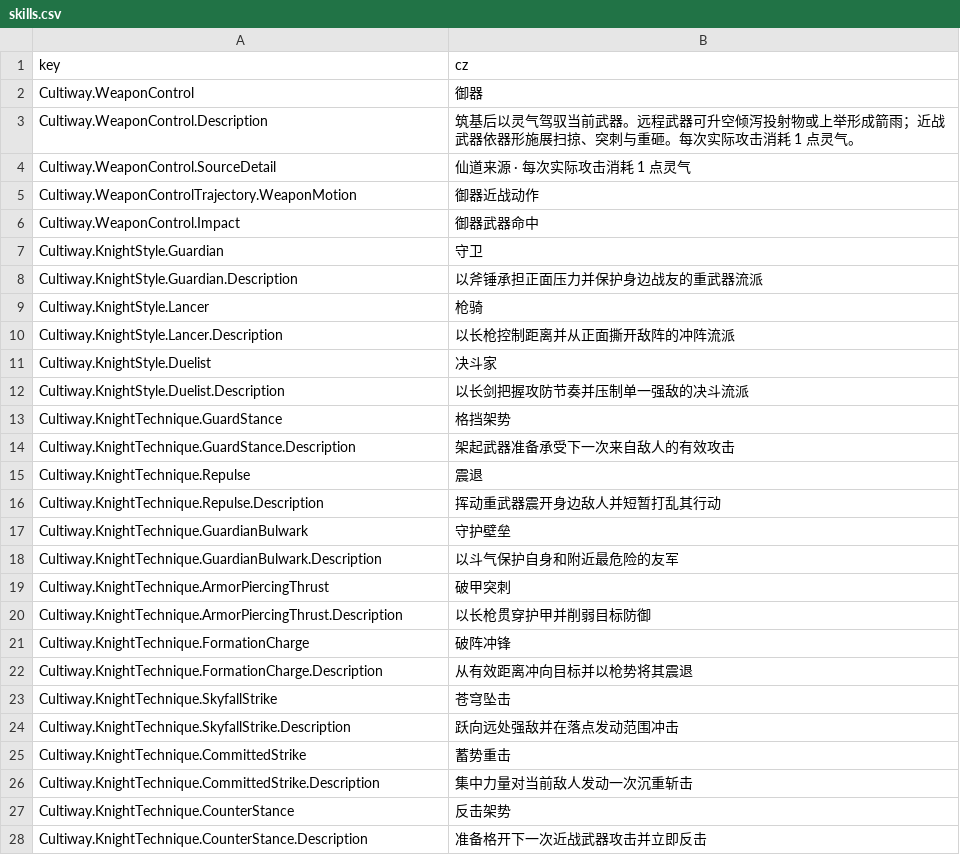
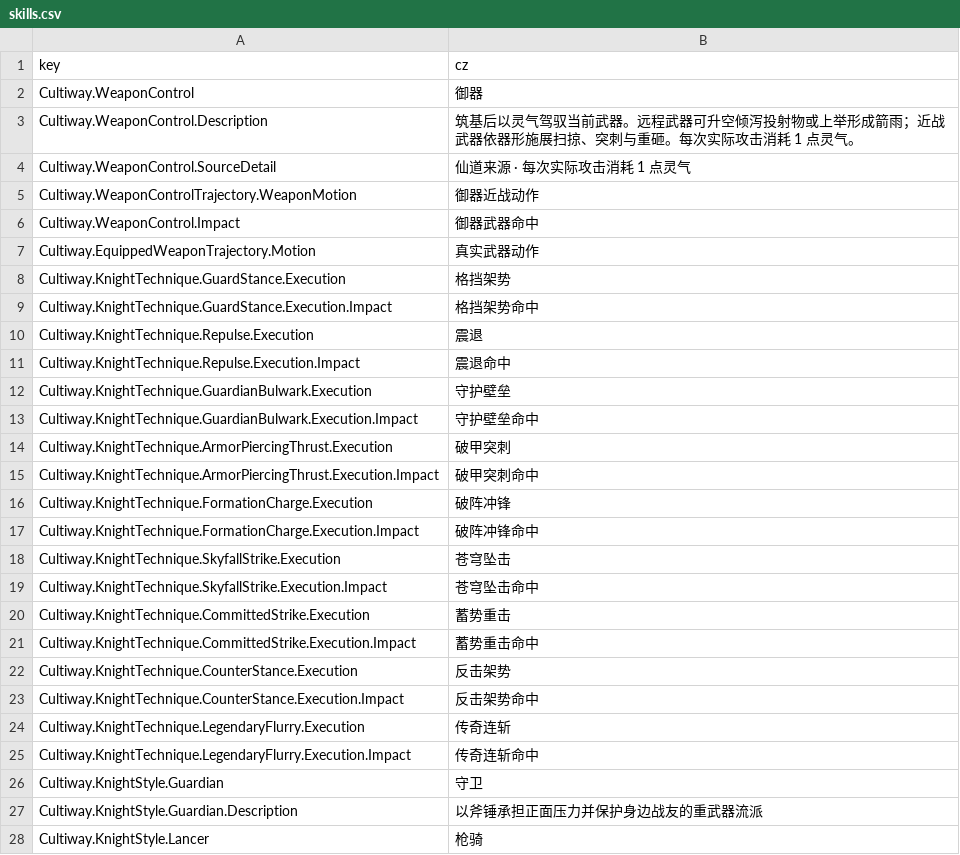
Before and after one commit to inmny/Cultiway-Reborn, a CSV file: Locales/skills.csv, drawn as a sheet; only a part is shown; the shorter side is filled out with more unchanged rows.

Commit message:
feat(knight): 实现训练流派与九大战技

```diff
--- a/Locales/skills.csv
+++ b/Locales/skills.csv
@@ -6,2 +6,21 @@ Cultiway.WeaponControlTrajectory.WeaponMotion,御器近战动作
 Cultiway.WeaponControl.Impact,御器武器命中
+Cultiway.EquippedWeaponTrajectory.Motion,真实武器动作
+Cultiway.KnightTechnique.GuardStance.Execution,格挡架势
+Cultiway.KnightTechnique.GuardStance.Execution.Impact,格挡架势命中
+Cultiway.KnightTechnique.Repulse.Execution,震退
+Cultiway.KnightTechnique.Repulse.Execution.Impact,震退命中
+Cultiway.KnightTechnique.GuardianBulwark.Execution,守护壁垒
+Cultiway.KnightTechnique.GuardianBulwark.Execution.Impact,守护壁垒命中
+Cultiway.KnightTechnique.ArmorPiercingThrust.Execution,破甲突刺
+Cultiway.KnightTechnique.ArmorPiercingThrust.Execution.Impact,破甲突刺命中
+Cultiway.KnightTechnique.FormationCharge.Execution,破阵冲锋
+Cultiway.KnightTechnique.FormationCharge.Execution.Impact,破阵冲锋命中
+Cultiway.KnightTechnique.SkyfallStrike.Execution,苍穹坠击
+Cultiway.KnightTechnique.SkyfallStrike.Execution.Impact,苍穹坠击命中
+Cultiway.KnightTechnique.CommittedStrike.Execution,蓄势重击
+Cultiway.KnightTechnique.CommittedStrike.Execution.Impact,蓄势重击命中
+Cultiway.KnightTechnique.CounterStance.Execution,反击架势
+Cultiway.KnightTechnique.CounterStance.Execution.Impact,反击架势命中
+Cultiway.KnightTechnique.LegendaryFlurry.Execution,传奇连斩
+Cultiway.KnightTechnique.LegendaryFlurry.Execution.Impact,传奇连斩命中
 Cultiway.KnightStyle.Guardian,守卫
```
Also changed, not shown: 24 other files.
